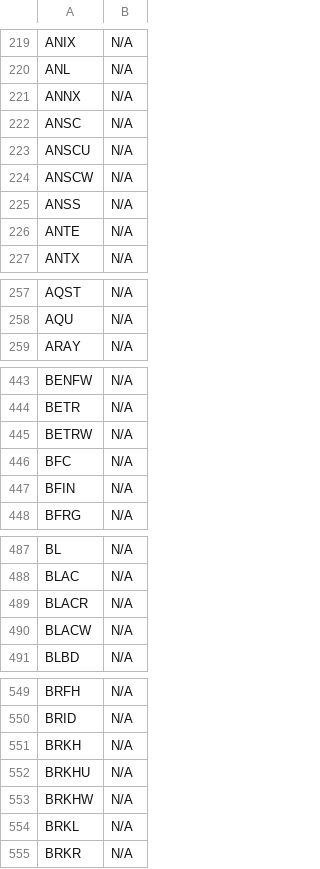
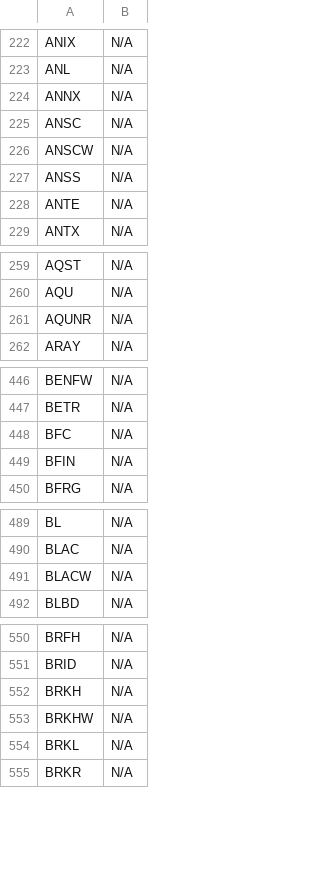
Before and after one commit to JNewman-cell/StockProjects, a CSV file: StockTickers/nasdaq_tickers_cleaned.csv, drawn as a sheet; only a part is shown, gaps mark what is left out; removed rows and columns are numbered as before the commit, all else as after; the diff covers the shown part only; the diff names each change by its address in the sheet, - before the commit and + after, or states it on an @@ line.

```diff
--- a/StockTickers/nasdaq_tickers_cleaned.csv
+++ b/StockTickers/nasdaq_tickers_cleaned.csv
-row 223: ANSCU | N/A
+row 261: AQUNR | N/A
-row 445: BETRW | N/A
-row 489: BLACR | N/A
-row 552: BRKHU | N/A
```
Also changed, not shown: 35 added rows, 26 removed rows and 4 edited cells elsewhere in this file, StockTickers/nyse_tickers_cleaned.csv, 1 other file.
